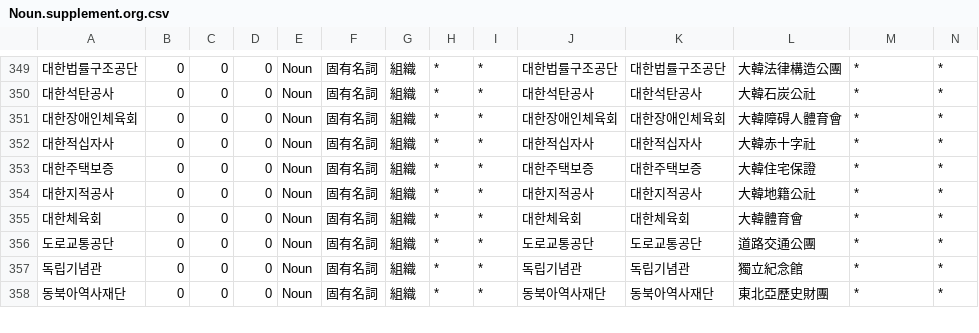
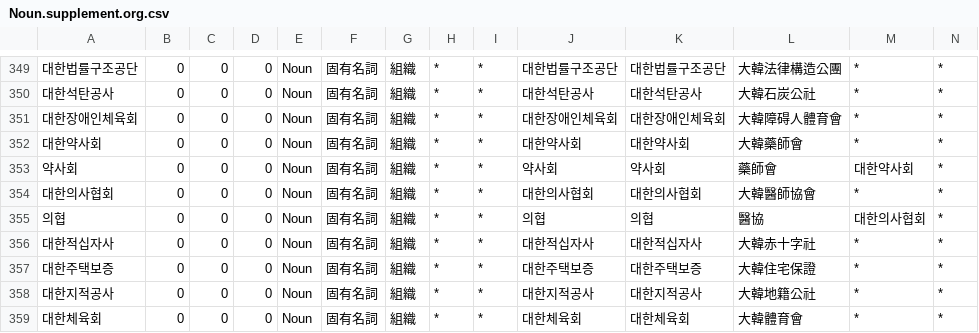
Before and after one commit to okikirmui/handic, a CSV file: Noun.supplement.org.csv, drawn as a sheet; only a part is shown, gaps mark what is left out; the shorter side is filled out with more unchanged rows; rows hold the shown columns only; the diff names each change by its address in the sheet, - before the commit and + after, or states it on an @@ line.

```diff
--- a/Noun.supplement.org.csv
+++ b/Noun.supplement.org.csv
+row 352: 대한약사회 | 0 | 0 | 0 | Noun | 固有名詞 | 組織 | * | * | 대한약사회 | 대한약사회 | 大韓藥師會 | * | *
+row 353: 약사회 | 0 | 0 | 0 | Noun | 固有名詞 | 組織 | * | * | 약사회 | 약사회 | 藥師會 | 대한약사회 | *
+row 354: 대한의사협회 | 0 | 0 | 0 | Noun | 固有名詞 | 組織 | * | * | 대한의사협회 | 대한의사협회 | 大韓醫師協會 | * | *
+row 355: 의협 | 0 | 0 | 0 | Noun | 固有名詞 | 組織 | * | * | 의협 | 의협 | 醫協 | 대한의사협회 | *
```
Also changed, not shown: 1 other file.
